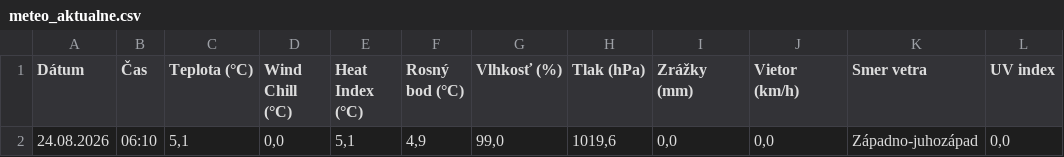
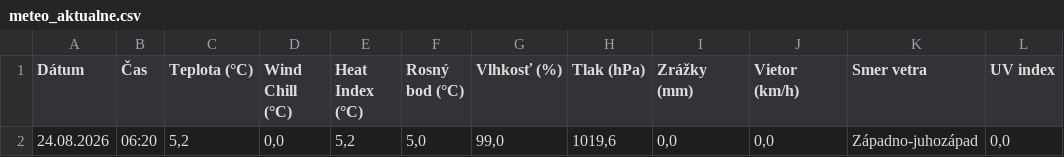
Before and after one commit to dafecko/Puste_Pole_Meteo, a CSV file: meteo_aktualne.csv, drawn as a sheet.

```diff
--- a/meteo_aktualne.csv
+++ b/meteo_aktualne.csv
@@ -1,2 +1,2 @@
 Dátum;Čas;Teplota (°C);Wind Chill (°C);Heat Index (°C);Rosný bod (°C);Vlhkosť (%);Tlak (hPa);Zrážky (mm);Vietor (km/h);Smer vetra;UV index
-24.08.2026;06:10;5,1;0,0;5,1;4,9;99,0;1019,6;0,0;0,0;Západno-juhozápad;0,0
+24.08.2026;06:20;5,2;0,0;5,2;5,0;99,0;1019,6;0,0;0,0;Západno-juhozápad;0,0
```
